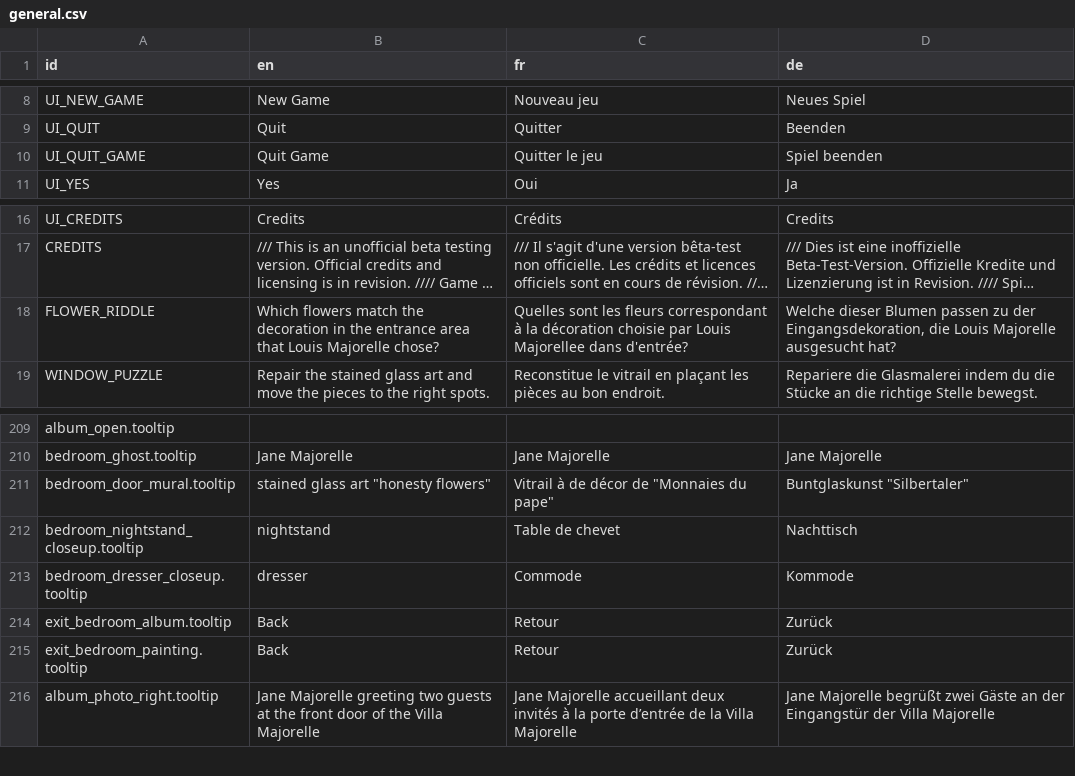
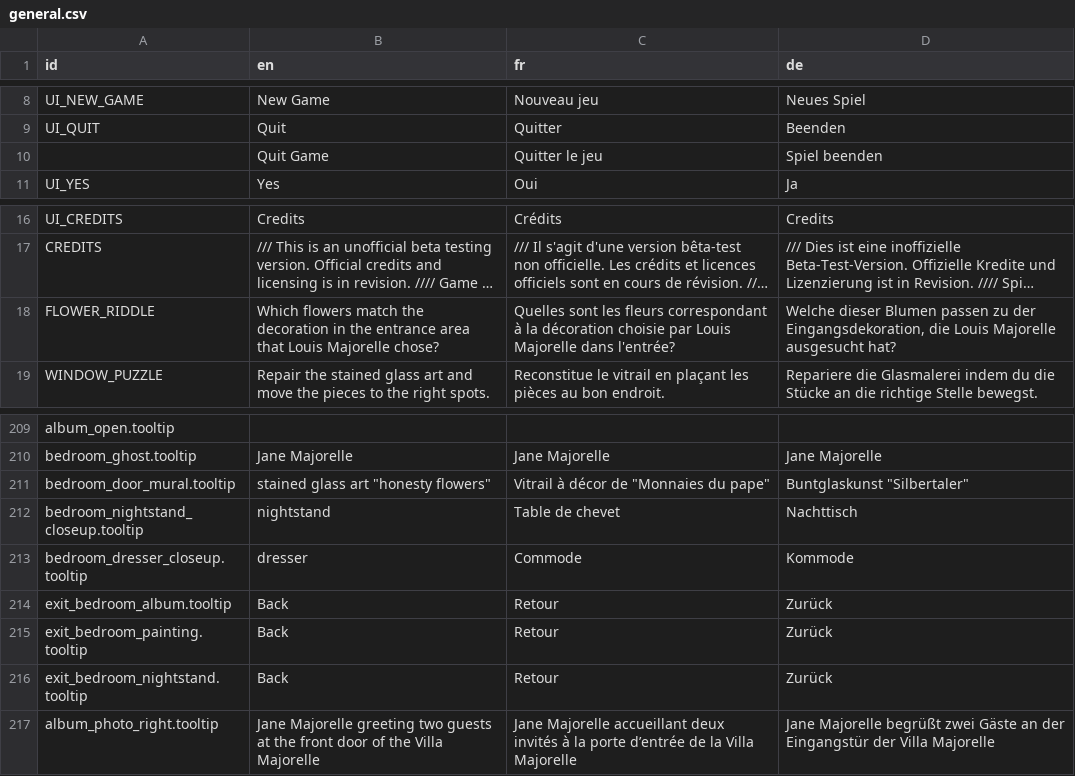
Before and after one commit to The-Villains/MajorelleMysteryApp, a CSV file: device/translations/general.csv, drawn as a sheet; only a part is shown, gaps mark what is left out; long unchanged cells end in …; the diff names each change by its address in the sheet, - before the commit and + after, or states it on an @@ line.

```diff
--- a/device/translations/general.csv
+++ b/device/translations/general.csv
-A10 (id): UI_QUIT_GAME
+A10 (id): (empty)
-C18 (fr): …par Louis Majorellee dans d'entrée?
+C18 (fr): …par Louis Majorelle dans l'entrée?
-C211 (fr): Vitrail à de décor de "Monnaies du pape"
+C211 (fr): Vitrail à décor de "Monnaies du pape"
+row 216: exit_bedroom_nightstand.tooltip | Back | Retour | Zurück
```
Also changed, not shown: 12 other files.
